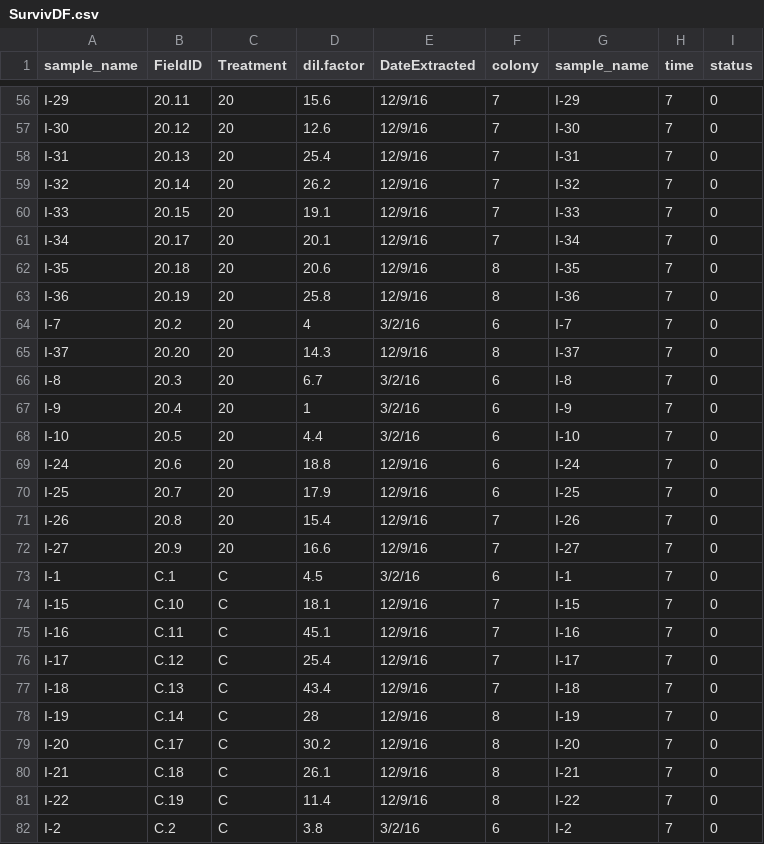
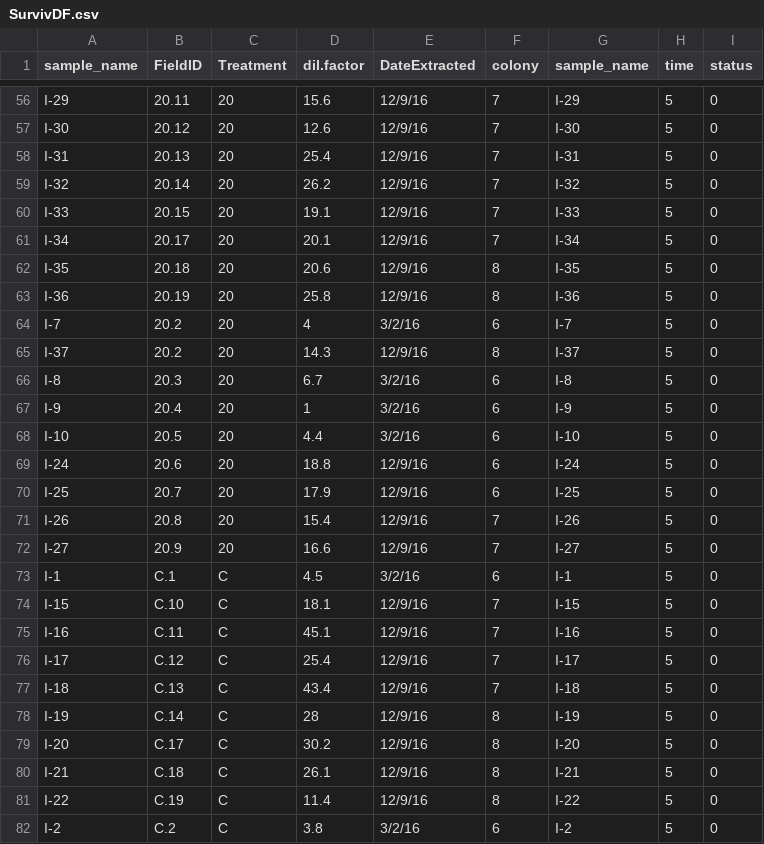
Before and after one commit to samanthaannalger/AlgerProjects, a CSV file: ImidPilot/csv_files/SurvivDF.csv, drawn as a sheet; only a part is shown, gaps mark what is left out; the diff covers the shown part only; the diff names each change by its address in the sheet, - before the commit and + after, or states it on an @@ line.

```diff
--- a/ImidPilot/csv_files/SurvivDF.csv
+++ b/ImidPilot/csv_files/SurvivDF.csv
-H56:H82 (time): 7
+H56:H82 (time): 5
-B65 (FieldID): 20.20
+B65 (FieldID): 20.2
```
Also changed, not shown: 67 edited cells elsewhere in this file, 9 other files.
